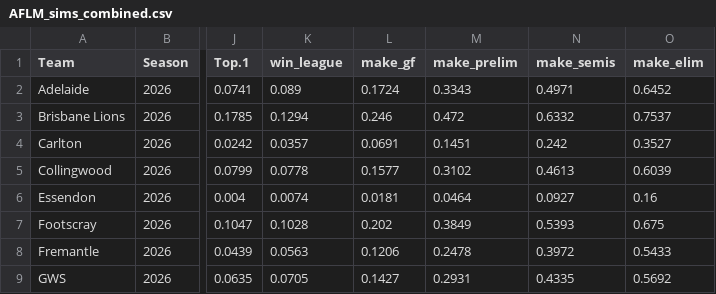
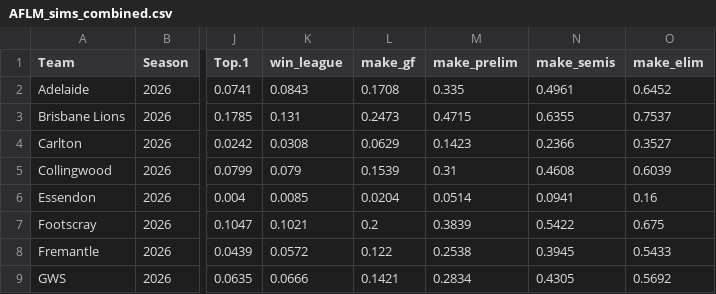
Before and after one commit to jimmyday12/plussixoneblog, a CSV file: data_files/processed-data/AFLM_sims_combined.csv, drawn as a sheet; only a part is shown, gaps mark what is left out; the diff covers the shown part only; the diff names each change by its address in the sheet, - before the commit and + after, or states it on an @@ line.

Commit message:
updating data and removing furrr

```diff
--- a/data_files/processed-data/AFLM_sims_combined.csv
+++ b/data_files/processed-data/AFLM_sims_combined.csv
-K2 (win_league): 0.089
+K2 (win_league): 0.0843
-L2 (make_gf): 0.1724
+L2 (make_gf): 0.1708
-M2 (make_prelim): 0.3343
+M2 (make_prelim): 0.335
-N2 (make_semis): 0.4971
+N2 (make_semis): 0.4961
-K3 (win_league): 0.1294
+K3 (win_league): 0.131
-L3 (make_gf): 0.246
+L3 (make_gf): 0.2473
-M3 (make_prelim): 0.472
+M3 (make_prelim): 0.4715
-N3 (make_semis): 0.6332
+N3 (make_semis): 0.6355
-K4 (win_league): 0.0357
+K4 (win_league): 0.0308
-L4 (make_gf): 0.0691
+L4 (make_gf): 0.0629
-M4 (make_prelim): 0.1451
+M4 (make_prelim): 0.1423
-N4 (make_semis): 0.242
+N4 (make_semis): 0.2366
-K5 (win_league): 0.0778
+K5 (win_league): 0.079
-L5 (make_gf): 0.1577
+L5 (make_gf): 0.1539
-M5 (make_prelim): 0.3102
+M5 (make_prelim): 0.31
-N5 (make_semis): 0.4613
+N5 (make_semis): 0.4608
-K6 (win_league): 0.0074
+K6 (win_league): 0.0085
-L6 (make_gf): 0.0181
+L6 (make_gf): 0.0204
-M6 (make_prelim): 0.0464
+M6 (make_prelim): 0.0514
-N6 (make_semis): 0.0927
+N6 (make_semis): 0.0941
-K7 (win_league): 0.1028
+K7 (win_league): 0.1021
-L7 (make_gf): 0.202
+L7 (make_gf): 0.2
-M7 (make_prelim): 0.3849
+M7 (make_prelim): 0.3839
-N7 (make_semis): 0.5393
+N7 (make_semis): 0.5422
-K8 (win_league): 0.0563
+K8 (win_league): 0.0572
-L8 (make_gf): 0.1206
+L8 (make_gf): 0.122
-M8 (make_prelim): 0.2478
+M8 (make_prelim): 0.2538
-N8 (make_semis): 0.3972
+N8 (make_semis): 0.3945
-K9 (win_league): 0.0705
+K9 (win_league): 0.0666
-L9 (make_gf): 0.1427
+L9 (make_gf): 0.1421
-M9 (make_prelim): 0.2931
+M9 (make_prelim): 0.2834
-N9 (make_semis): 0.4335
+N9 (make_semis): 0.4305
```
Also changed, not shown: 40 edited cells elsewhere in this file, data_files/raw-data/current_elo.csv, 6 other files.
